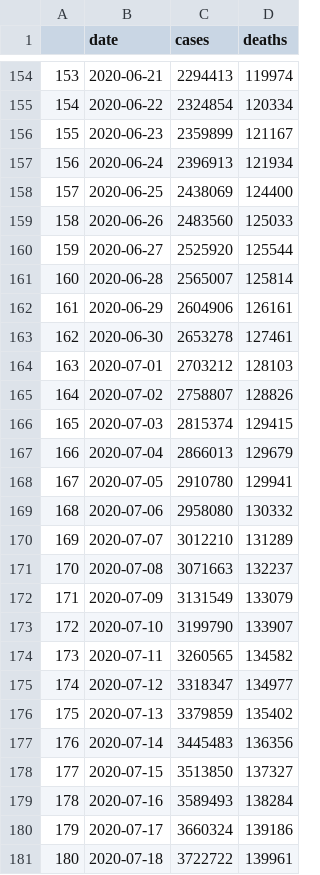
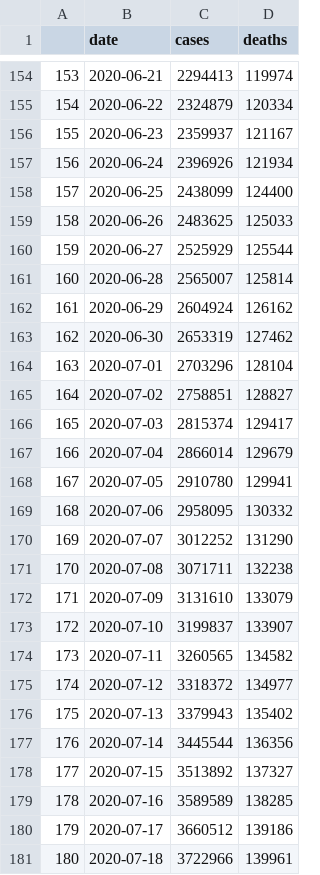
Before and after one commit to morgannle/covid_dashboard, a CSV file: covid19_nation_data.csv, drawn as a sheet; only a part is shown, gaps mark what is left out; the diff covers the shown part only.

```diff
--- a/covid19_nation_data.csv
+++ b/covid19_nation_data.csv
@@ -154,28 +154,28 @@
 "153",2020-06-21,2294413,119974
-"154",2020-06-22,2324854,120334
-"155",2020-06-23,2359899,121167
-"156",2020-06-24,2396913,121934
-"157",2020-06-25,2438069,124400
-"158",2020-06-26,2483560,125033
-"159",2020-06-27,2525920,125544
+"154",2020-06-22,2324879,120334
+"155",2020-06-23,2359937,121167
+"156",2020-06-24,2396926,121934
+"157",2020-06-25,2438099,124400
+"158",2020-06-26,2483625,125033
+"159",2020-06-27,2525929,125544
 "160",2020-06-28,2565007,125814
-"161",2020-06-29,2604906,126161
-"162",2020-06-30,2653278,127461
-"163",2020-07-01,2703212,128103
-"164",2020-07-02,2758807,128826
-"165",2020-07-03,2815374,129415
-"166",2020-07-04,2866013,129679
+"161",2020-06-29,2604924,126162
+"162",2020-06-30,2653319,127462
+"163",2020-07-01,2703296,128104
+"164",2020-07-02,2758851,128827
+"165",2020-07-03,2815374,129417
+"166",2020-07-04,2866014,129679
 "167",2020-07-05,2910780,129941
-"168",2020-07-06,2958080,130332
-"169",2020-07-07,3012210,131289
-"170",2020-07-08,3071663,132237
-"171",2020-07-09,3131549,133079
-"172",2020-07-10,3199790,133907
+"168",2020-07-06,2958095,130332
+"169",2020-07-07,3012252,131290
+"170",2020-07-08,3071711,132238
+"171",2020-07-09,3131610,133079
+"172",2020-07-10,3199837,133907
 "173",2020-07-11,3260565,134582
-"174",2020-07-12,3318347,134977
-"175",2020-07-13,3379859,135402
-"176",2020-07-14,3445483,136356
-"177",2020-07-15,3513850,137327
-"178",2020-07-16,3589493,138284
-"179",2020-07-17,3660324,139186
-"180",2020-07-18,3722722,139961
+"174",2020-07-12,3318372,134977
+"175",2020-07-13,3379943,135402
+"176",2020-07-14,3445544,136356
+"177",2020-07-15,3513892,137327
+"178",2020-07-16,3589589,138285
+"179",2020-07-17,3660512,139186
+"180",2020-07-18,3722966,139961
```
Also changed, not shown: 5 added rows and 40 edited cells elsewhere in this file, fatality_by_gender.csv, 7 other files.
